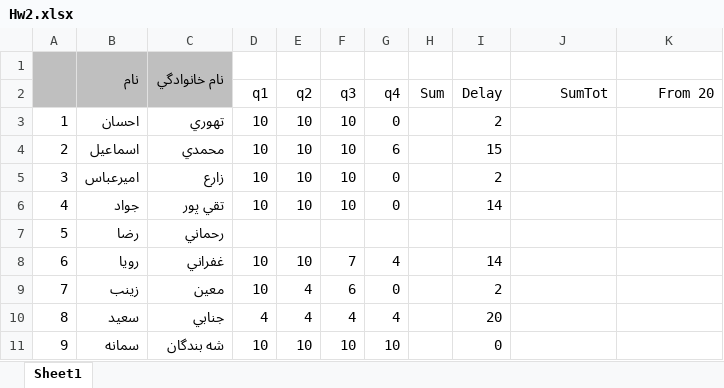
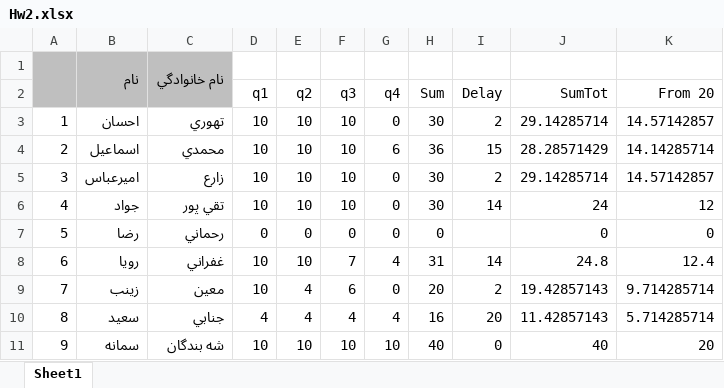
Before and after one commit to mkm1992/phd-project, an Excel workbook: Hw2.xlsx, sheet Sheet1, drawn as a sheet; only a part is shown; values as stored, in another font and other column widths than the file's, no borders; the diff covers the shown part only; the diff names each change by its address in the sheet, - before the commit and + after, or states it on an @@ line.

```diff
--- a/Hw2.xlsx (sheet Sheet1)
+++ b/Hw2.xlsx (sheet Sheet1)
-H3 (Sum): (empty)
+H3 (Sum): 30
-J3 (SumTot): (empty)
+J3 (SumTot): 29.14285714
-K3 (From 20): (empty)
+K3 (From 20): 14.57142857
-H4 (Sum): (empty)
+H4 (Sum): 36
-J4 (SumTot): (empty)
+J4 (SumTot): 28.28571429
-K4 (From 20): (empty)
+K4 (From 20): 14.14285714
-H5:H6 (Sum): (empty)
+H5:H6 (Sum): 30
-J5 (SumTot): (empty)
+J5 (SumTot): 29.14285714
-K5 (From 20): (empty)
+K5 (From 20): 14.57142857
-J6 (SumTot): (empty)
+J6 (SumTot): 24
-K6 (From 20): (empty)
+K6 (From 20): 12
-D7 (q1): (empty)
+D7 (q1): 0
-E7 (q2): (empty)
+E7 (q2): 0
-F7 (q3): (empty)
+F7 (q3): 0
-G7 (q4): (empty)
+G7 (q4): 0
-H7 (Sum): (empty)
+H7 (Sum): 0
-J7 (SumTot): (empty)
+J7 (SumTot): 0
-K7 (From 20): (empty)
+K7 (From 20): 0
-H8 (Sum): (empty)
+H8 (Sum): 31
-J8 (SumTot): (empty)
+J8 (SumTot): 24.8
-K8 (From 20): (empty)
+K8 (From 20): 12.4
-H9 (Sum): (empty)
+H9 (Sum): 20
-J9 (SumTot): (empty)
+J9 (SumTot): 19.42857143
-K9 (From 20): (empty)
+K9 (From 20): 9.714285714
-H10 (Sum): (empty)
+H10 (Sum): 16
-J10 (SumTot): (empty)
+J10 (SumTot): 11.42857143
-K10 (From 20): (empty)
+K10 (From 20): 5.714285714
-H11 (Sum): (empty)
+H11 (Sum): 40
-J11 (SumTot): (empty)
+J11 (SumTot): 40
-K11 (From 20): (empty)
+K11 (From 20): 20
```
Also changed, not shown: 290 edited cells elsewhere in this sheet, Hw1.xlsx, 34 other files.
